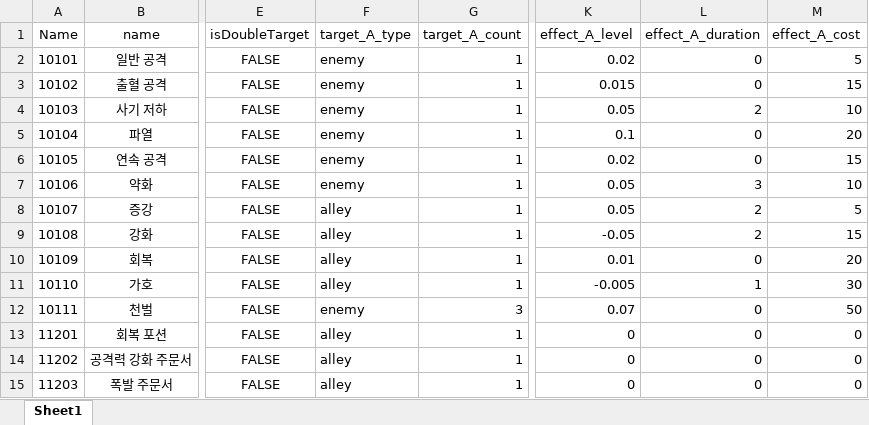
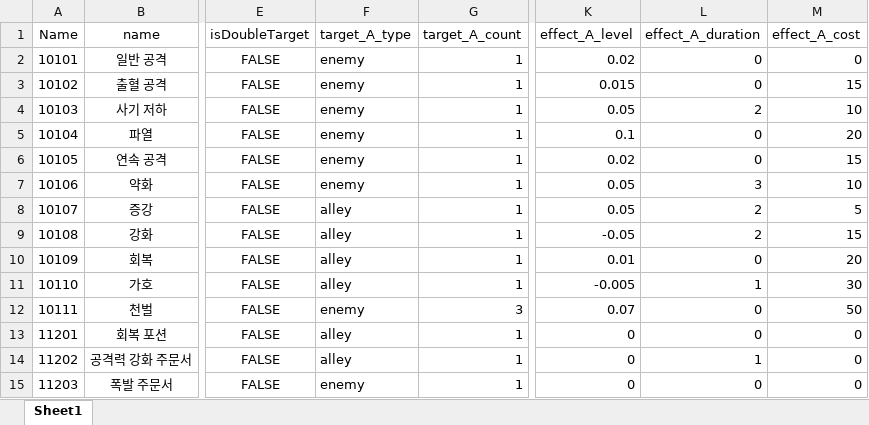
Before and after one commit to graduprojct/basefile, an Excel workbook: 문서/skill.xlsx, sheet Sheet1, drawn as a sheet; only a part is shown, gaps mark what is left out; values as stored, in another font and other column widths than the file's, no borders; the diff names each change by its address in the sheet, - before the commit and + after, or states it on an @@ line.

Commit message:
스킬 문제 수정
일반 공격 마나 있던 문제 수정
폭발 주문서 아군 대상인 부분 수정

```diff
--- a/문서/skill.xlsx (sheet Sheet1)
+++ b/문서/skill.xlsx (sheet Sheet1)
-M2 (effect_A_cost): 5
+M2 (effect_A_cost): 0
-L14 (effect_A_duration): 0
+L14 (effect_A_duration): 1
-F15 (target_A_type): alley
+F15 (target_A_type): enemy
```
